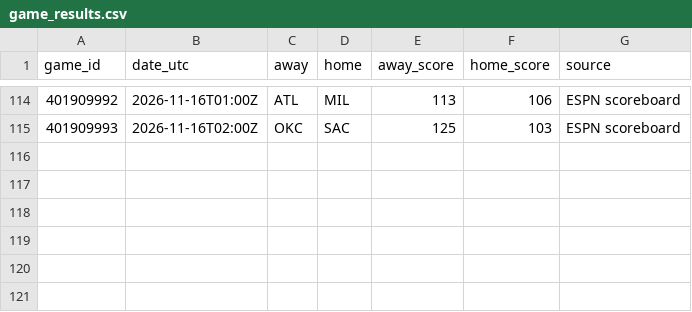
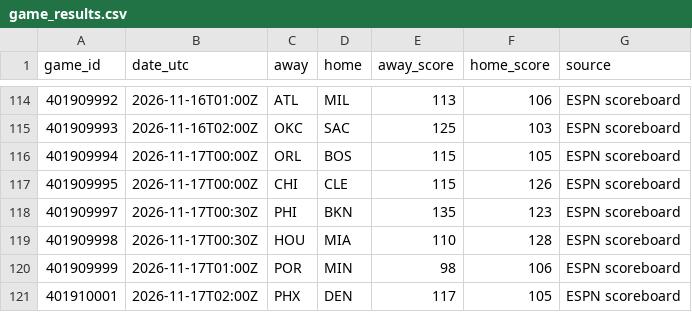
Before and after one commit to conny92-coder/Nba-edge, a CSV file: data/game_results.csv, drawn as a sheet; only a part is shown, gaps mark what is left out.

```diff
--- a/data/game_results.csv
+++ b/data/game_results.csv
@@ -115 +115,7 @@ game_id,date_utc,away,home,away_score,home_score,source
 401909993,2026-11-16T02:00Z,OKC,SAC,125,103,ESPN scoreboard
+401909994,2026-11-17T00:00Z,ORL,BOS,115,105,ESPN scoreboard
+401909995,2026-11-17T00:00Z,CHI,CLE,115,126,ESPN scoreboard
+401909997,2026-11-17T00:30Z,PHI,BKN,135,123,ESPN scoreboard
+401909998,2026-11-17T00:30Z,HOU,MIA,110,128,ESPN scoreboard
+401909999,2026-11-17T01:00Z,POR,MIN,98,106,ESPN scoreboard
+401910001,2026-11-17T02:00Z,PHX,DEN,117,105,ESPN scoreboard
```
Also changed, not shown: data/injuries.csv, data/updated_ratings.csv, 2 other files.
